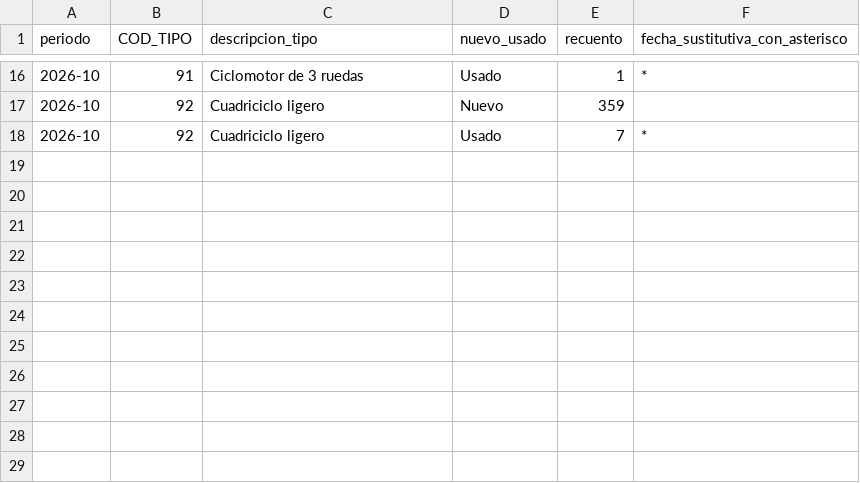
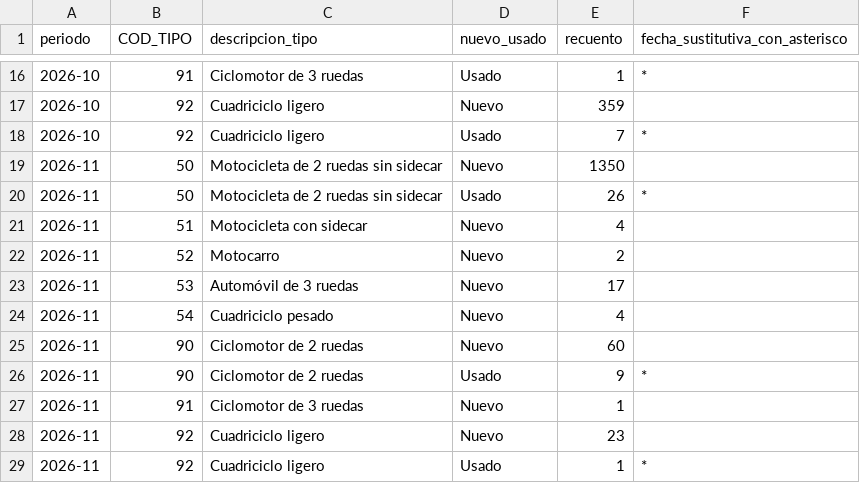
Before and after one commit to salmontotheiron-max/motocicletas, a CSV file: public/data/matriculaciones_nuevos_usados_por_tipo.csv, drawn as a sheet; only a part is shown, gaps mark what is left out.

```diff
--- a/public/data/matriculaciones_nuevos_usados_por_tipo.csv
+++ b/public/data/matriculaciones_nuevos_usados_por_tipo.csv
@@ -18 +18,12 @@
 2026-10,92,Cuadriciclo ligero,Usado,7,*
+2026-11,50,Motocicleta de 2 ruedas sin sidecar,Nuevo,1350,
+2026-11,50,Motocicleta de 2 ruedas sin sidecar,Usado,26,*
+2026-11,51,Motocicleta con sidecar,Nuevo,4,
+2026-11,52,Motocarro,Nuevo,2,
+2026-11,53,Automóvil de 3 ruedas,Nuevo,17,
+2026-11,54,Cuadriciclo pesado,Nuevo,4,
+2026-11,90,Ciclomotor de 2 ruedas,Nuevo,60,
+2026-11,90,Ciclomotor de 2 ruedas,Usado,9,*
+2026-11,91,Ciclomotor de 3 ruedas,Nuevo,1,
+2026-11,92,Cuadriciclo ligero,Nuevo,23,
+2026-11,92,Cuadriciclo ligero,Usado,1,*
```
Also changed, not shown: public/data/tipo_operacion.csv, 3 other files.
